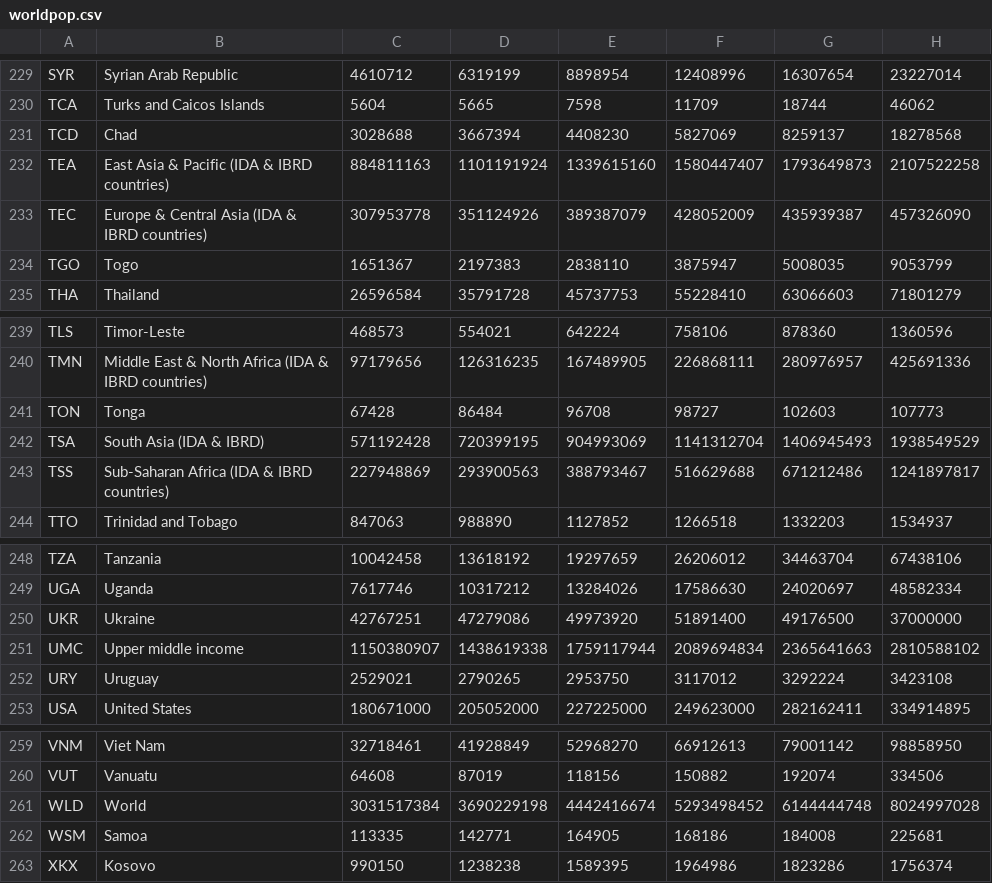
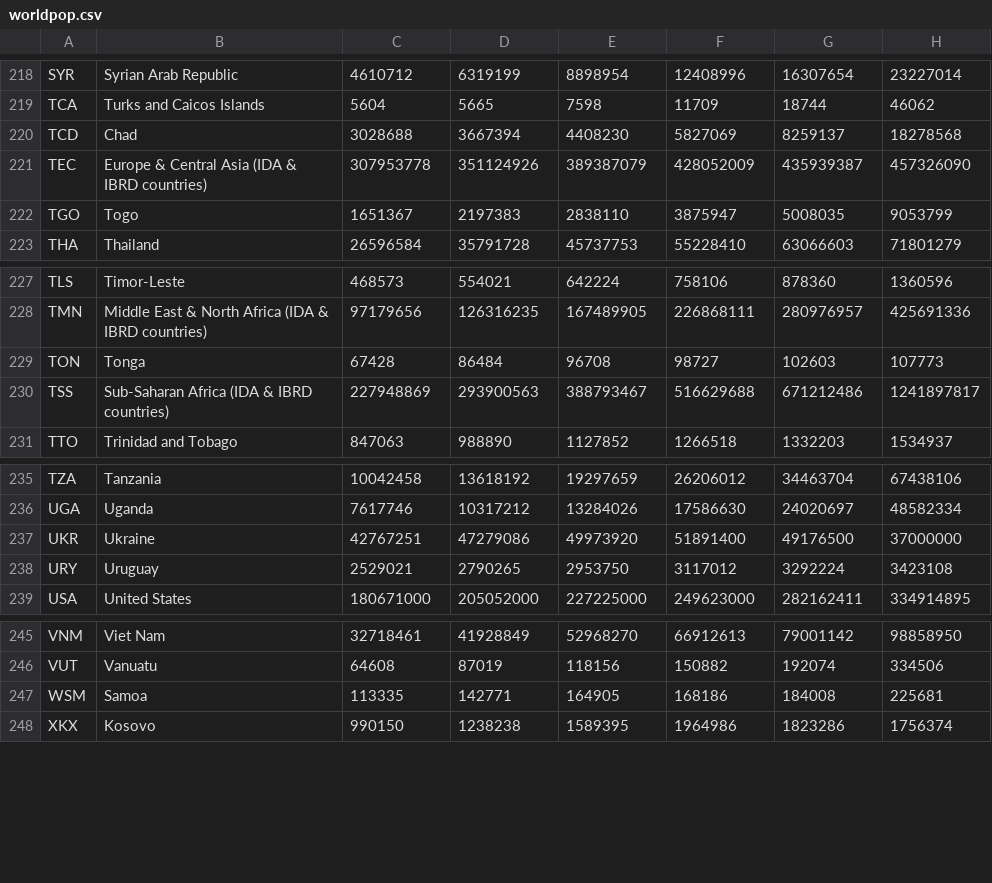
Before and after one commit to DrStephPowers/BIA, a CSV file: DATA/worldpop.csv, drawn as a sheet; only a part is shown, gaps mark what is left out; the diff covers the shown part only; the diff names each change by its address in the sheet, - before the commit and + after, or states it on an @@ line.

Commit message:
Update worldpop.csv

```diff
--- a/DATA/worldpop.csv
+++ b/DATA/worldpop.csv
-row 232: TEA | East Asia & Pacific (IDA & IBRD countries) | 884811163 | 1101191924 | 1339615160 | 1580447407 | 1793649873 | 2107522258
-row 242: TSA | South Asia (IDA & IBRD) | 571192428 | 720399195 | 904993069 | 1141312704 | 1406945493 | 1938549529
-row 251: UMC | Upper middle income | 1150380907 | 1438619338 | 1759117944 | 2089694834 | 2365641663 | 2810588102
-row 261: WLD | World | 3031517384 | 3690229198 | 4442416674 | 5293498452 | 6144444748 | 8024997028
```
Also changed, not shown: 11 removed rows elsewhere in this file.
